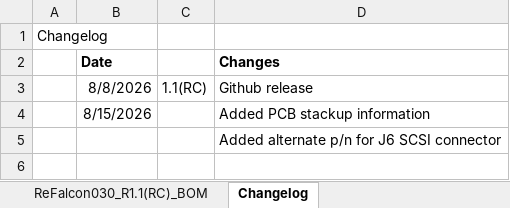
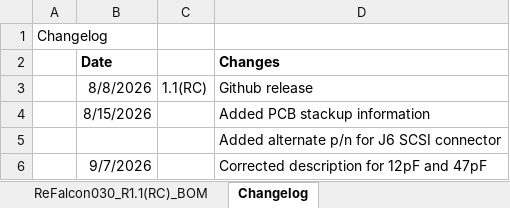
Before and after one commit to peterkaczorowski/ReFalcon, an Excel workbook: ReFalcon_R1.1(RC)_BOM.xlsx, sheet Changelog, drawn as a sheet; values as stored, in another font and other column widths than the file's, no borders; the diff names each change by its address in the sheet, - before the commit and + after, or states it on an @@ line.

Commit message:
Add files via upload
Fixed typos in part description for 12pF and 47pF capacitors to match p/n.

```diff
--- a/ReFalcon_R1.1(RC)_BOM.xlsx (sheet Changelog)
+++ b/ReFalcon_R1.1(RC)_BOM.xlsx (sheet Changelog)
+row 6:  | 9/7/2026 |  | Corrected description for 12pF and 47pF
```
Also changed, not shown: sheet ReFalcon030_R1.1(RC)_BOM.
